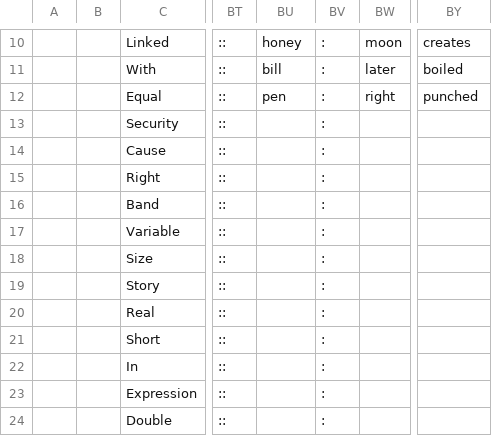
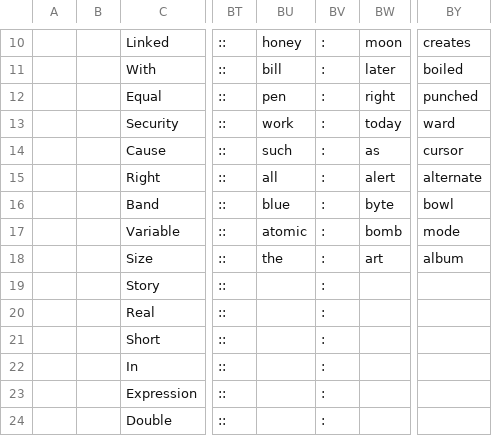
Before and after one commit to openroot/fullOfForm53, a TSV file: fullofform/fullofform.tsv, drawn as a sheet; only a part is shown, gaps mark what is left out; the diff names each change by its address in the sheet, - before the commit and + after, or states it on an @@ line.

Commit message:
update

```diff
--- a/fullofform/fullofform.tsv
+++ b/fullofform/fullofform.tsv
-BU13: (empty)
+BU13: work
-BW13: (empty)
+BW13: today
-BY13: (empty)
+BY13: ward
-BU14: (empty)
+BU14: such
-BW14: (empty)
+BW14: as
-BY14: (empty)
+BY14: cursor
-BU15: (empty)
+BU15: all
-BW15: (empty)
+BW15: alert
-BY15: (empty)
+BY15: alternate
-BU16: (empty)
+BU16: blue
-BW16: (empty)
+BW16: byte
-BY16: (empty)
+BY16: bowl
-BU17: (empty)
+BU17: atomic
-BW17: (empty)
+BW17: bomb
-BY17: (empty)
+BY17: mode
-BU18: (empty)
+BU18: the
-BW18: (empty)
+BW18: art
-BY18: (empty)
+BY18: album
```
